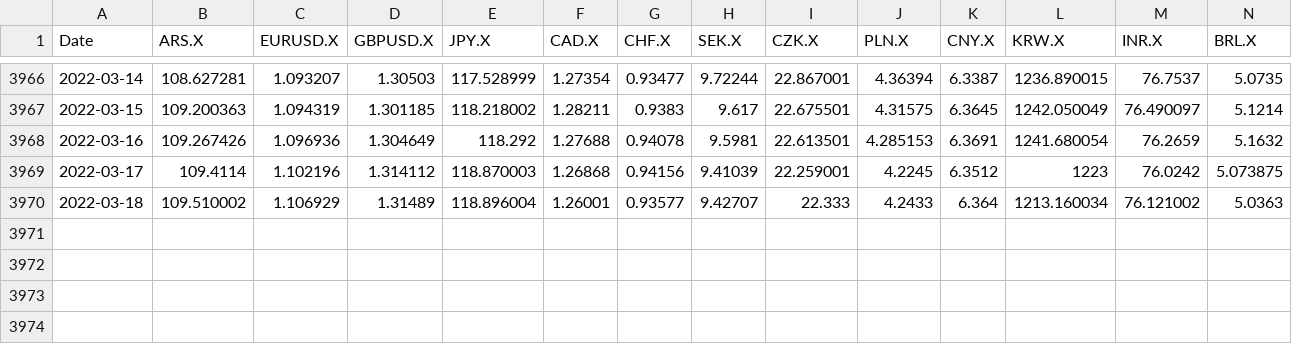
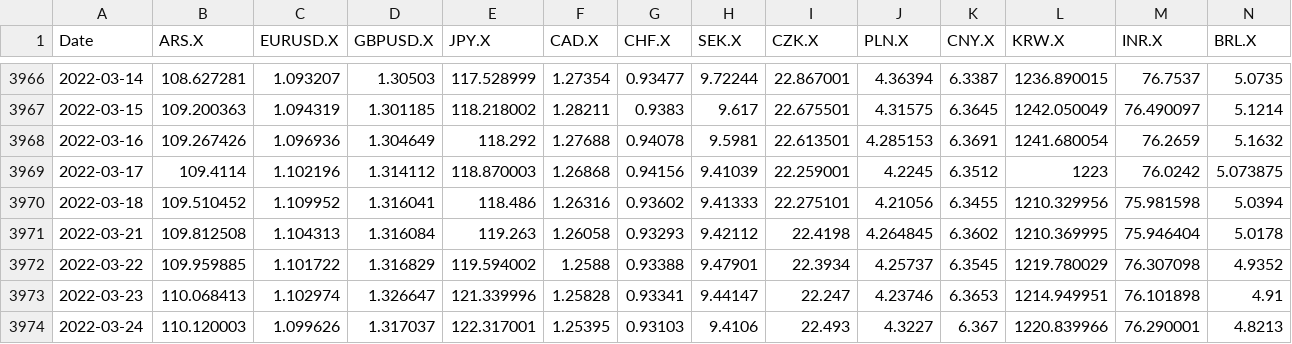
Before and after one commit to SymmetricSymplectic/AsApAnalytics, a CSV file: DATA/divisas.csv, drawn as a sheet; only a part is shown, gaps mark what is left out; rows hold the shown columns only; the diff covers the shown part only; the diff names each change by its address in the sheet, - before the commit and + after, or states it on an @@ line.

```diff
--- a/DATA/divisas.csv
+++ b/DATA/divisas.csv
-B3970 (ARS.X): 109.510002
+B3970 (ARS.X): 109.510452
-C3970 (EURUSD.X): 1.106929
+C3970 (EURUSD.X): 1.109952
-D3970 (GBPUSD.X): 1.31489
+D3970 (GBPUSD.X): 1.316041
-E3970 (JPY.X): 118.896004
+E3970 (JPY.X): 118.486
-F3970 (CAD.X): 1.26001
+F3970 (CAD.X): 1.26316
-G3970 (CHF.X): 0.93577
+G3970 (CHF.X): 0.93602
-H3970 (SEK.X): 9.42707
+H3970 (SEK.X): 9.41333
-I3970 (CZK.X): 22.333
+I3970 (CZK.X): 22.275101
-J3970 (PLN.X): 4.2433
+J3970 (PLN.X): 4.21056
-K3970 (CNY.X): 6.364
+K3970 (CNY.X): 6.3455
-L3970 (KRW.X): 1213.160034
+L3970 (KRW.X): 1210.329956
-M3970 (INR.X): 76.121002
+M3970 (INR.X): 75.981598
-N3970 (BRL.X): 5.0363
+N3970 (BRL.X): 5.0394
+row 3971: 2022-03-21 | 109.812508 | 1.104313 | 1.316084 | 119.263 | 1.26058 | 0.93293 | 9.42112 | 22.4198 | 4.264845 | 6.3602 | 1210.369995 | 75.946404 | 5.0178
+row 3972: 2022-03-22 | 109.959885 | 1.101722 | 1.316829 | 119.594002 | 1.2588 | 0.93388 | 9.47901 | 22.3934 | 4.25737 | 6.3545 | 1219.780029 | 76.307098 | 4.9352
+row 3973: 2022-03-23 | 110.068413 | 1.102974 | 1.326647 | 121.339996 | 1.25828 | 0.93341 | 9.44147 | 22.247 | 4.23746 | 6.3653 | 1214.949951 | 76.101898 | 4.91
+row 3974: 2022-03-24 | 110.120003 | 1.099626 | 1.317037 | 122.317001 | 1.25395 | 0.93103 | 9.4106 | 22.493 | 4.3227 | 6.367 | 1220.839966 | 76.290001 | 4.8213
```
Also changed, not shown: 5 edited cells elsewhere in this file, DATA/establecimientoscomerciales.csv, DATA/igae.csv, 11 other files.
